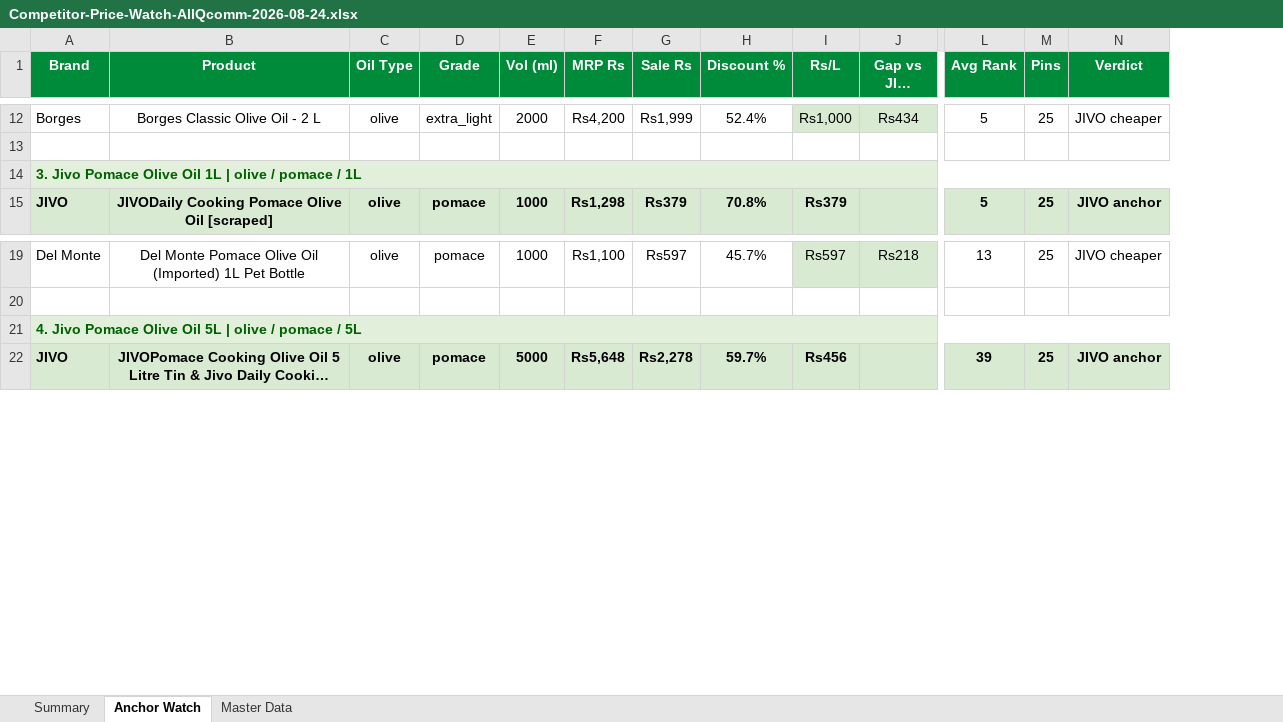
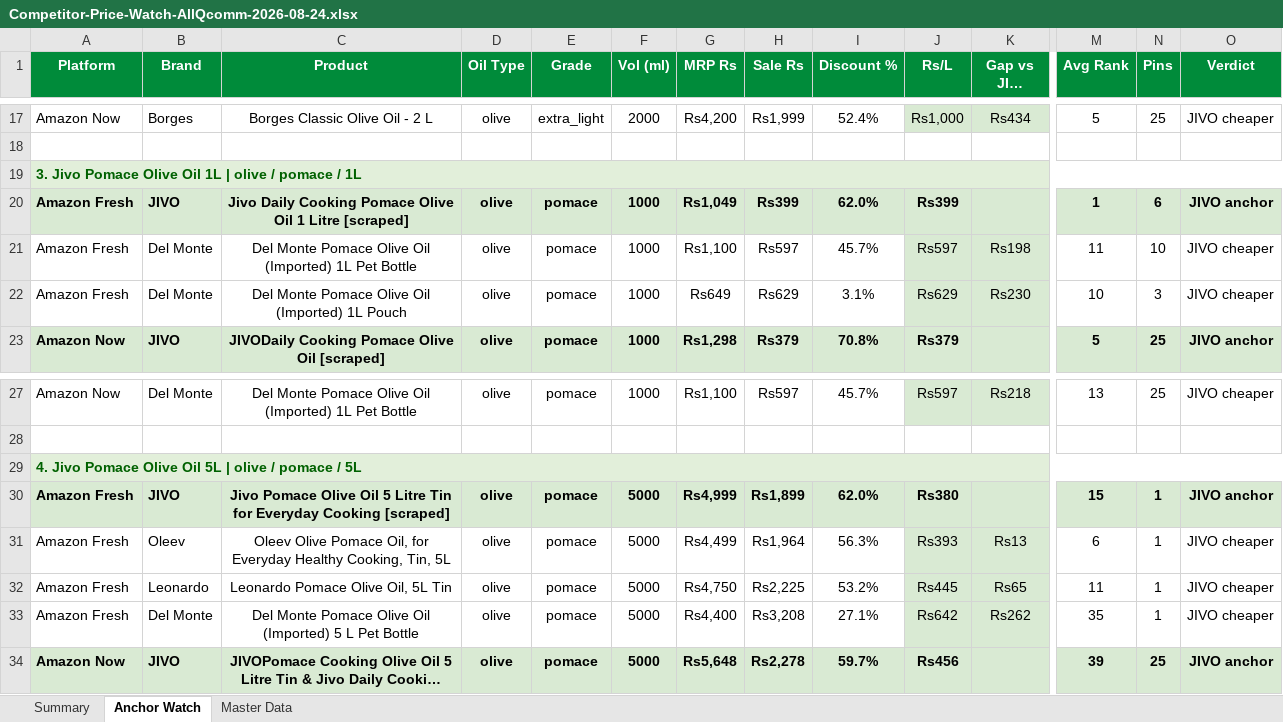
Before and after one commit to daman8271/sending-excel, an Excel workbook: Competitor-Price-Watch-AllQcomm-2026-08-24.xlsx, sheet Anchor Watch, drawn as a sheet; only a part is shown, gaps mark what is left out; long unchanged cells end in …; values as stored, in another font and other column widths than the file's, no borders; removed rows and columns are numbered as before the commit, all else as after; rows hold the shown columns only; the diff covers the shown part only; the diff names each change by its address in the sheet, - before the commit and + after, or states it on an @@ line.

Commit message:
2026-08-24 — 6 Excel report(s)
Competitor-Price-Watch-AllQcomm-2026-08-24.xlsx,Competitor-Price-Watch-Amazon-Fresh-2026-08-24.xlsx Competitor-Price-Watch-Amazon-Now-2026-08-24.xlsx,Jivo-AmazonFresh-Live-Report-2026-08-24.xlsx Jivo-AmazonNow-Live-Report-2026-08-24.xlsx,Jivo-Price-Match-2026-08-24.xlsx

```diff
--- a/Competitor-Price-Watch-AllQcomm-2026-08-24.xlsx (sheet Anchor Watch)
+++ b/Competitor-Price-Watch-AllQcomm-2026-08-24.xlsx (sheet Anchor Watch)
+column A (Platform), rows 17-19: Amazon Now |  | 3. Jivo Pomace Olive Oil 1L | olive / pomace / 1L; row 23: Amazon Now; rows 27-29: Amazon Now |  | 4. Jivo Pomace Olive Oil 5L | olive / pomace / 5L; row 34: Amazon Now
-B19 (Brand): 3. Jivo Pomace Olive Oil 1L | olive / pomace / 1L
+B19 (Brand): (empty)
-B19 fill: #E2EFDA
+B19 fill: none
-A14:N14 merged
+row 20: Amazon Fresh | JIVO | Jivo Daily Cooking Pomace Olive Oil 1 Litre [scraped] | olive | pomace | 1000 | Rs1,049 | Rs399 | 62.0% | Rs399 |  | 1 | 6 | JIVO anchor
+row 21: Amazon Fresh | Del Monte | Del Monte Pomace Olive Oil (Imported) 1L Pet Bottle | olive | pomace | 1000 | Rs1,100 | Rs597 | 45.7% | Rs597 | Rs198 | 11 | 10 | JIVO cheaper
+row 22: Amazon Fresh | Del Monte | Del Monte Pomace Olive Oil (Imported) 1L Pouch | olive | pomace | 1000 | Rs649 | Rs629 | 3.1% | Rs629 | Rs230 | 10 | 3 | JIVO cheaper
-B29 (Brand): 4. Jivo Pomace Olive Oil 5L | olive / pomace / 5L
+B29 (Brand): (empty)
-B29 fill: #E2EFDA
+B29 fill: none
-A21:N21 merged
+row 30: Amazon Fresh | JIVO | Jivo Pomace Olive Oil 5 Litre Tin for Everyday Cooking [scraped] | olive | pomace | 5000 | Rs4,999 | Rs1,899 | 62.0% | Rs380 |  | 15 | 1 | JIVO anchor
+row 31: Amazon Fresh | Oleev | Oleev Olive Pomace Oil, for Everyday Healthy Cooking, Tin, 5L | olive | pomace | 5000 | Rs4,499 | Rs1,964 | 56.3% | Rs393 | Rs13 | 6 | 1 | JIVO cheaper
+row 32: Amazon Fresh | Leonardo | Leonardo Pomace Olive Oil, 5L Tin | olive | pomace | 5000 | Rs4,750 | Rs2,225 | 53.2% | Rs445 | Rs65 | 11 | 1 | JIVO cheaper
+row 33: Amazon Fresh | Del Monte | Del Monte Pomace Olive Oil (Imported) 5 L Pet Bottle | olive | pomace | 5000 | Rs4,400 | Rs3,208 | 27.1% | Rs642 | Rs262 | 35 | 1 | JIVO cheaper
```
Also changed, not shown: 27 added rows, 7 edited cells, cell formats and merged cells elsewhere in this sheet, sheet Master Data, sheet Summary, 1 other file.
